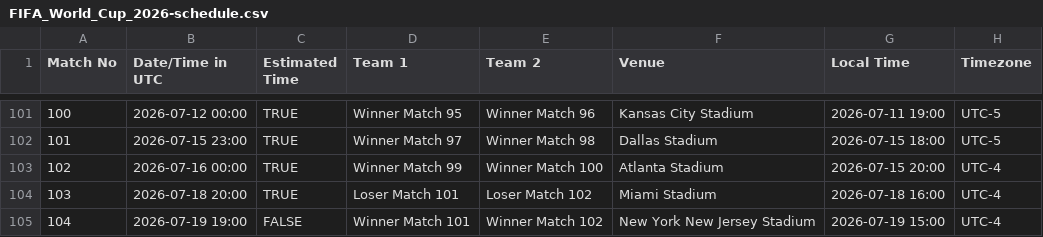
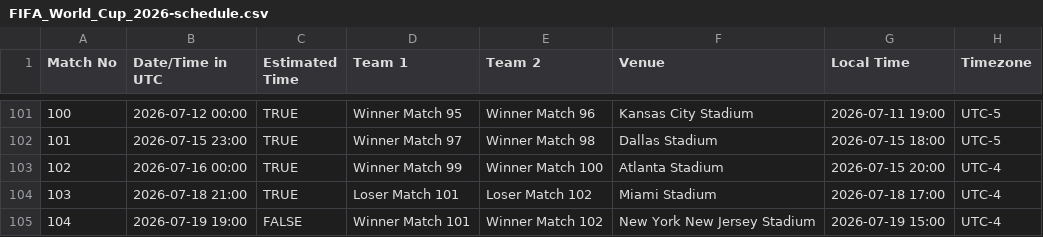
Before and after one commit to navonod/wc-predictor, a CSV file: src/main/resources/data/FIFA_World_Cup_2026-schedule.csv, drawn as a sheet; only a part is shown, gaps mark what is left out.

```diff
--- a/src/main/resources/data/FIFA_World_Cup_2026-schedule.csv
+++ b/src/main/resources/data/FIFA_World_Cup_2026-schedule.csv
@@ -103,3 +103,3 @@ Match No,Date/Time in UTC,Estimated Time,Team 1,Team 2,Venue,Local Time,Timezone
 102,2026-07-16 00:00,TRUE,Winner Match 99,Winner Match 100,Atlanta Stadium,2026-07-15 20:00,UTC-4
-103,2026-07-18 20:00,TRUE,Loser Match 101,Loser Match 102,Miami Stadium,2026-07-18 16:00,UTC-4
+103,2026-07-18 21:00,TRUE,Loser Match 101,Loser Match 102,Miami Stadium,2026-07-18 17:00,UTC-4
 104,2026-07-19 19:00,FALSE,Winner Match 101,Winner Match 102,New York New Jersey Stadium,2026-07-19 15:00,UTC-4
```
Also changed, not shown: 12 other files.
